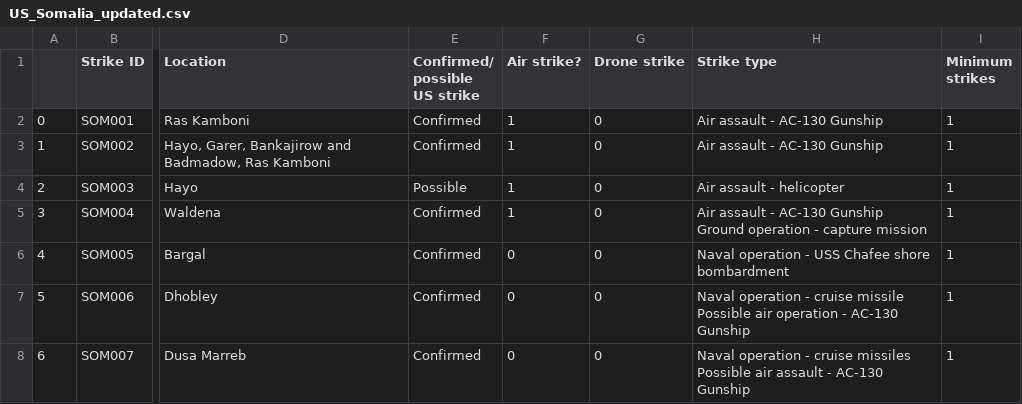
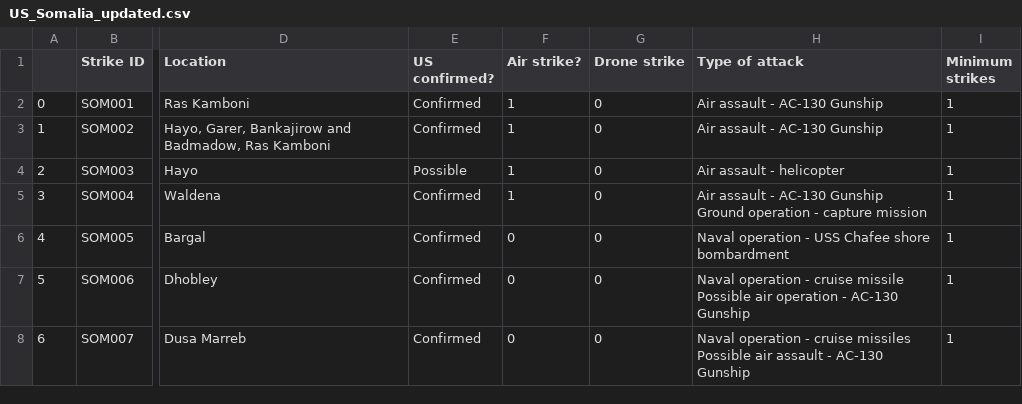
Before and after one commit to leenpaws/Capstone-1, a CSV file: Drone_Data/Clean_CSV/US_Somalia_updated.csv, drawn as a sheet; only a part is shown, gaps mark what is left out; ↵ is a line break in a cell; the diff names each change by its address in the sheet, - before the commit and + after, or states it on an @@ line.

```diff
--- a/Drone_Data/Clean_CSV/US_Somalia_updated.csv
+++ b/Drone_Data/Clean_CSV/US_Somalia_updated.csv
-E1: Confirmed/ ↵ possible US strike
+E1: US confirmed?
-H1: Strike type
+H1: Type of attack
```
Also changed, not shown: Drone_Data/Clean_CSV/CIA_Pakistan_updated.csv, 4 other files.
